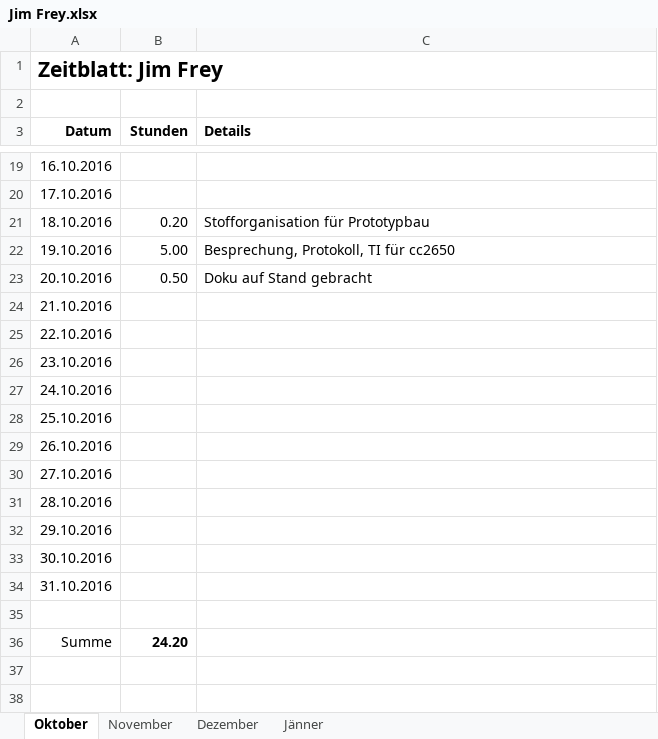
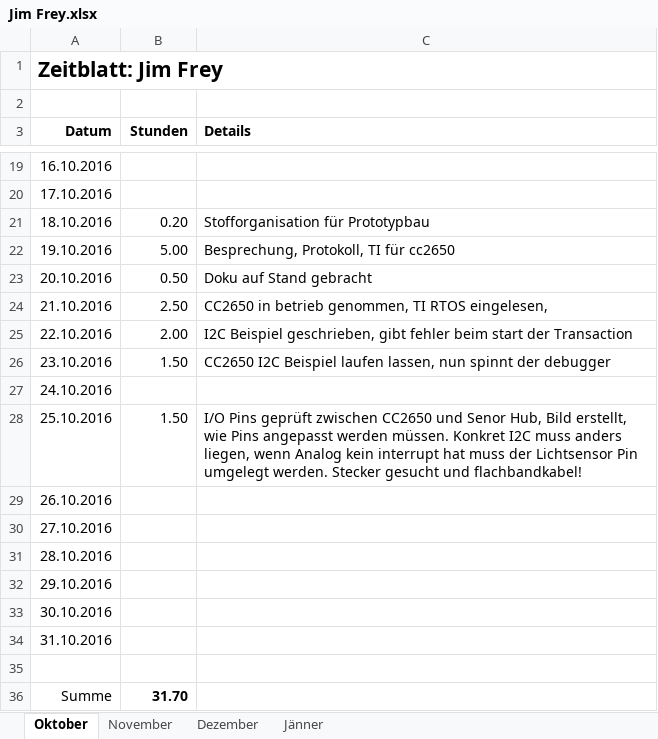
Before and after one commit to ChangeTheCode/AlienHacky, an Excel workbook: Zeitblätter/Jim Frey.xlsx, sheet Oktober, drawn as a sheet; only a part is shown, gaps mark what is left out; values as stored, in another font and other column widths than the file's, no borders; the diff names each change by its address in the sheet, - before the commit and + after, or states it on an @@ line.

Commit message:
Zeitblatt Aktualiesiert Bild für Launchpad CC2650

```diff
--- a/Zeitblätter/Jim Frey.xlsx (sheet Oktober)
+++ b/Zeitblätter/Jim Frey.xlsx (sheet Oktober)
-B24 (Stunden): (empty)
+B24 (Stunden): 2.50
-C24 (Details): (empty)
+C24 (Details): CC2650 in betrieb genommen, TI RTOS eingelesen,
-B25 (Stunden): (empty)
+B25 (Stunden): 2.00
-C25 (Details): (empty)
+C25 (Details): I2C Beispiel geschrieben, gibt fehler beim start der Transaction
-B26 (Stunden): (empty)
+B26 (Stunden): 1.50
-C26 (Details): (empty)
+C26 (Details): CC2650 I2C Beispiel laufen lassen, nun spinnt der debugger
-B28 (Stunden): (empty)
+B28 (Stunden): 1.50
-C28 (Details): (empty)
+C28 (Details): I/O Pins geprüft zwischen CC2650 und Senor Hub, Bild erstellt, wie Pins angepasst werden müssen. Konkret I2C muss anders liegen, wenn Analog kein interrupt hat muss der Lichtsensor Pin umgelegt werden. Stecker gesucht und flachbandkabel!
-B36 (Stunden): 24.20
+B36 (Stunden): 31.70
```
Also changed, not shown: 1 other file.
